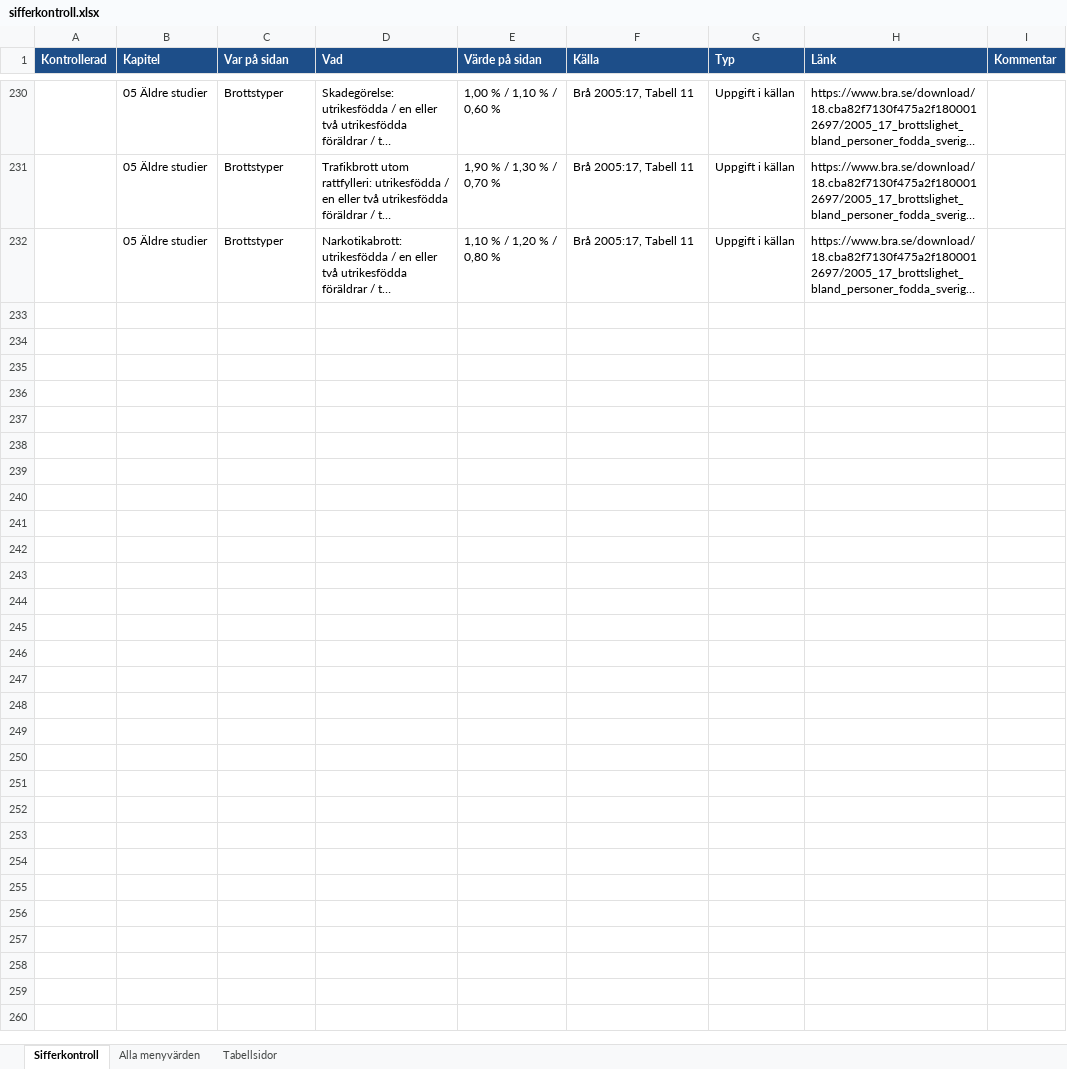
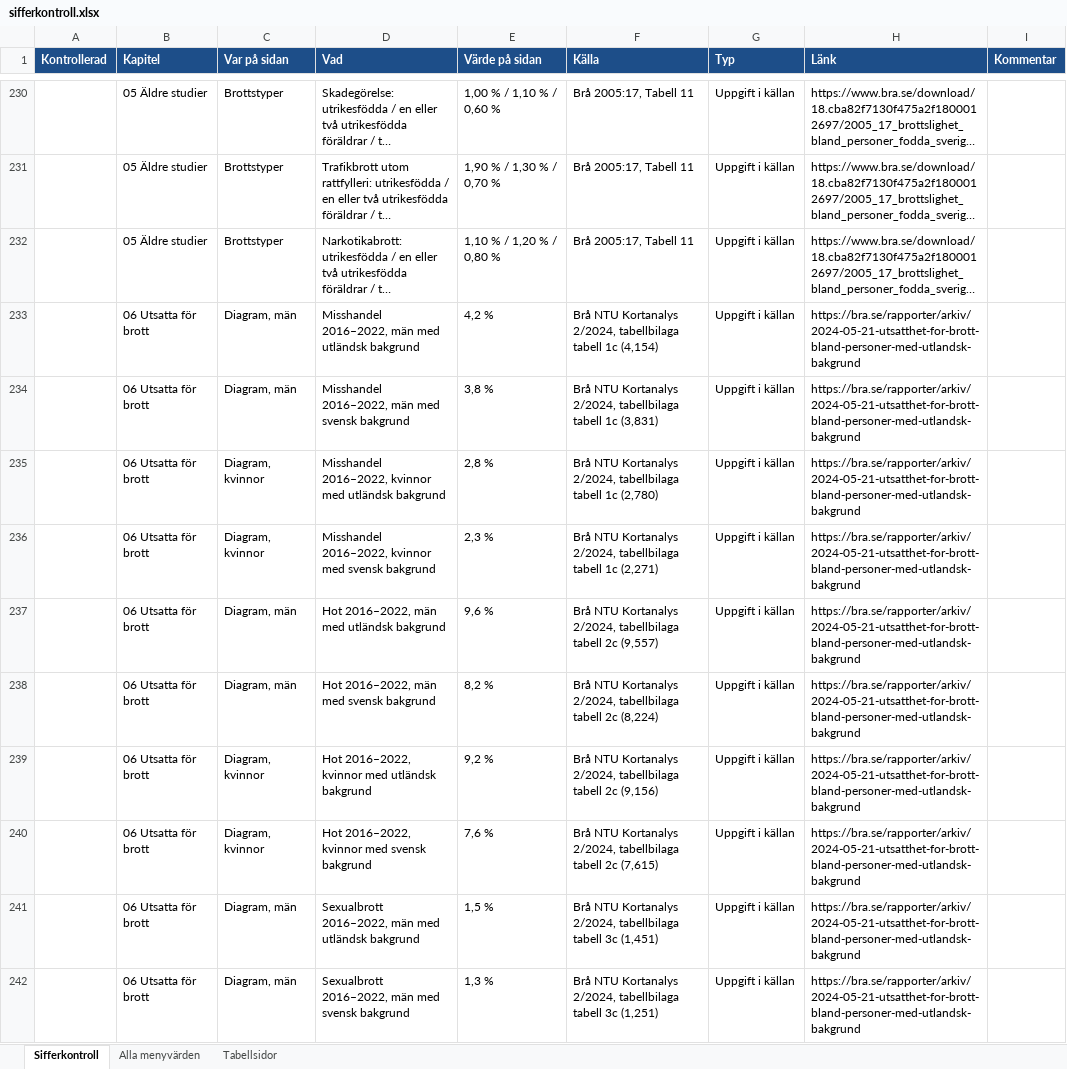
Before and after one commit to martenekenberg/brottsfokus, an Excel workbook: docs/sifferkontroll.xlsx, sheet Sifferkontroll, drawn as a sheet; only a part is shown, gaps mark what is left out; long unchanged cells end in …; values as stored, in another font and other column widths than the file's, no borders; the diff covers the shown part only; the diff names each change by its address in the sheet, - before the commit and + after, or states it on an @@ line.

```diff
--- a/docs/sifferkontroll.xlsx (sheet Sifferkontroll)
+++ b/docs/sifferkontroll.xlsx (sheet Sifferkontroll)
+row 233:  | 06 Utsatta för brott | Diagram, män | Misshandel 2016–2022, män med utländsk bakgrund | 4,2 % | Brå NTU Kortanalys 2/2024, tabellbilaga tabell 1c (4,154) | Uppgift i källan | https://bra.se/rapporter/arkiv/2024-05-21-utsatthet-for-brott-bland-personer-med-utlandsk-bakgrund
+row 234:  | 06 Utsatta för brott | Diagram, män | Misshandel 2016–2022, män med svensk bakgrund | 3,8 % | Brå NTU Kortanalys 2/2024, tabellbilaga tabell 1c (3,831) | Uppgift i källan | https://bra.se/rapporter/arkiv/2024-05-21-utsatthet-for-brott-bland-personer-med-utlandsk-bakgrund
+row 235:  | 06 Utsatta för brott | Diagram, kvinnor | Misshandel 2016–2022, kvinnor med utländsk bakgrund | 2,8 % | Brå NTU Kortanalys 2/2024, tabellbilaga tabell 1c (2,780) | Uppgift i källan | https://bra.se/rapporter/arkiv/2024-05-21-utsatthet-for-brott-bland-personer-med-utlandsk-bakgrund
+row 236:  | 06 Utsatta för brott | Diagram, kvinnor | Misshandel 2016–2022, kvinnor med svensk bakgrund | 2,3 % | Brå NTU Kortanalys 2/2024, tabellbilaga tabell 1c (2,271) | Uppgift i källan | https://bra.se/rapporter/arkiv/2024-05-21-utsatthet-for-brott-bland-personer-med-utlandsk-bakgrund
+row 237:  | 06 Utsatta för brott | Diagram, män | Hot 2016–2022, män med utländsk bakgrund | 9,6 % | Brå NTU Kortanalys 2/2024, tabellbilaga tabell 2c (9,557) | Uppgift i källan | https://bra.se/rapporter/arkiv/2024-05-21-utsatthet-for-brott-bland-personer-med-utlandsk-bakgrund
+row 238:  | 06 Utsatta för brott | Diagram, män | Hot 2016–2022, män med svensk bakgrund | 8,2 % | Brå NTU Kortanalys 2/2024, tabellbilaga tabell 2c (8,224) | Uppgift i källan | https://bra.se/rapporter/arkiv/2024-05-21-utsatthet-for-brott-bland-personer-med-utlandsk-bakgrund
+row 239:  | 06 Utsatta för brott | Diagram, kvinnor | Hot 2016–2022, kvinnor med utländsk bakgrund | 9,2 % | Brå NTU Kortanalys 2/2024, tabellbilaga tabell 2c (9,156) | Uppgift i källan | https://bra.se/rapporter/arkiv/2024-05-21-utsatthet-for-brott-bland-personer-med-utlandsk-bakgrund
+row 240:  | 06 Utsatta för brott | Diagram, kvinnor | Hot 2016–2022, kvinnor med svensk bakgrund | 7,6 % | Brå NTU Kortanalys 2/2024, tabellbilaga tabell 2c (7,615) | Uppgift i källan | https://bra.se/rapporter/arkiv/2024-05-21-utsatthet-for-brott-bland-personer-med-utlandsk-bakgrund
+row 241:  | 06 Utsatta för brott | Diagram, män | Sexualbrott 2016–2022, män med utländsk bakgrund | 1,5 % | Brå NTU Kortanalys 2/2024, tabellbilaga tabell 3c (1,451) | Uppgift i källan | https://bra.se/rapporter/arkiv/2024-05-21-utsatthet-for-brott-bland-personer-med-utlandsk-bakgrund
+row 242:  | 06 Utsatta för brott | Diagram, män | Sexualbrott 2016–2022, män med svensk bakgrund | 1,3 % | Brå NTU Kortanalys 2/2024, tabellbilaga tabell 3c (1,251) | Uppgift i källan | https://bra.se/rapporter/arkiv/2024-05-21-utsatthet-for-brott-bland-personer-med-utlandsk-bakgrund
```
Also changed, not shown: 26 added rows elsewhere in this sheet, sheet Tabellsidor, 18 other files.
